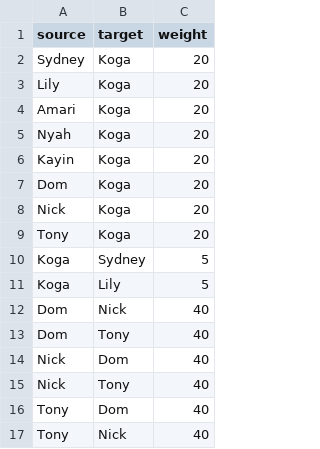
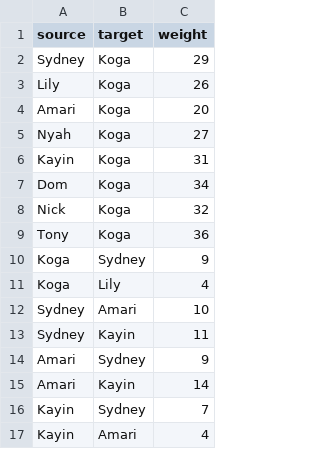
Before and after one commit to DomRomUTexas/NETWORK_ANALYSIS, a CSV file: ape_edges.csv, drawn as a sheet.

Commit message:
Update ape_edges.csv

```diff
--- a/ape_edges.csv
+++ b/ape_edges.csv
@@ -1,17 +1,17 @@
 source,target,weight
-Sydney,Koga,20
-Lily,Koga,20
+Sydney,Koga,29
+Lily,Koga,26
 Amari,Koga,20
-Nyah,Koga,20
-Kayin,Koga,20
-Dom,Koga,20
-Nick,Koga,20
-Tony,Koga,20
-Koga,Sydney,5
-Koga,Lily,5
-Dom,Nick,40
-Dom,Tony,40
-Nick,Dom,40
-Nick,Tony,40
-Tony,Dom,40
-Tony,Nick,40
+Nyah,Koga,27
+Kayin,Koga,31
+Dom,Koga,34
+Nick,Koga,32
+Tony,Koga,36
+Koga,Sydney,9
+Koga,Lily,4
+Sydney,Amari,10
+Sydney,Kayin,11
+Amari,Sydney,9
+Amari,Kayin,14
+Kayin,Sydney,7
+Kayin,Amari,4
```
